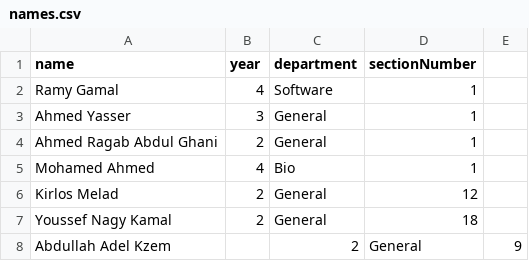
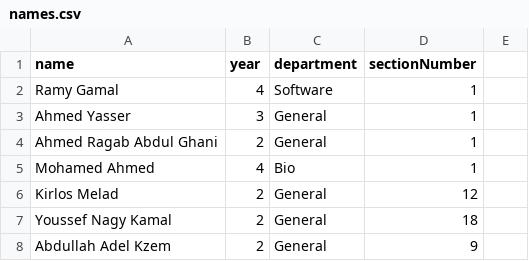
Before and after one commit to Open-Source-Community/Lets-Test-Git, a CSV file: names.csv, drawn as a sheet; the diff names each change by its address in the sheet, - before the commit and + after, or states it on an @@ line.

Commit message:
added modyfied information

```diff
--- a/names.csv
+++ b/names.csv
-B8 (year): (empty)
+B8 (year): 2
-C8 (department): 2
+C8 (department): General
-D8 (sectionNumber): General
+D8 (sectionNumber): 9
-E8: 9
+E8: (empty)
```
